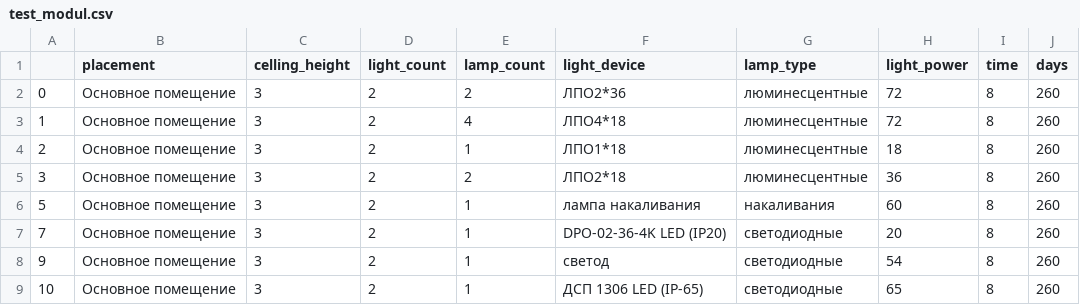
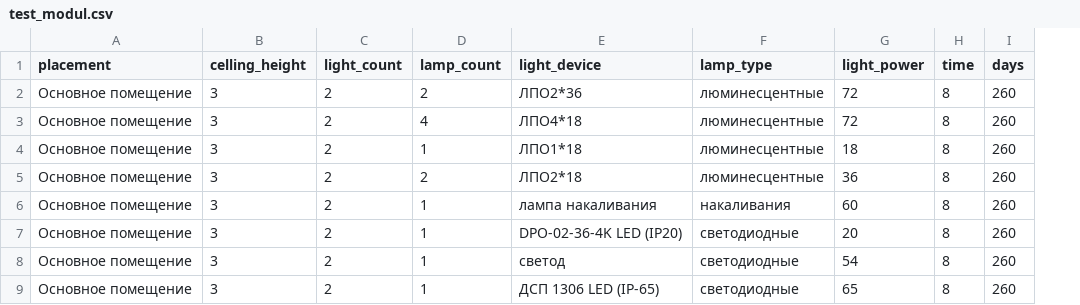
Before and after one commit to kiryajan/ENERGY_DATA, a CSV file: test_modul.csv, drawn as a sheet; the diff names each change by its address in the sheet, - before the commit and + after, or states it on an @@ line.

Commit message:
Add files via upload

```diff
--- a/test_modul.csv
+++ b/test_modul.csv
-column A, rows 2-9: 0 | 1 | 2 | 3 | 5 | 7 | 9 | 10
```
